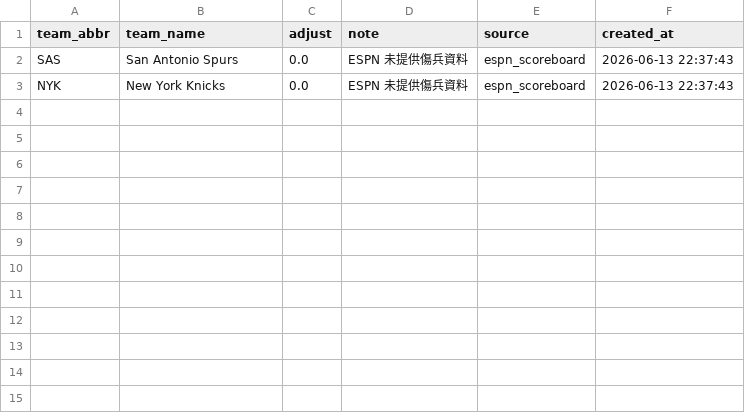
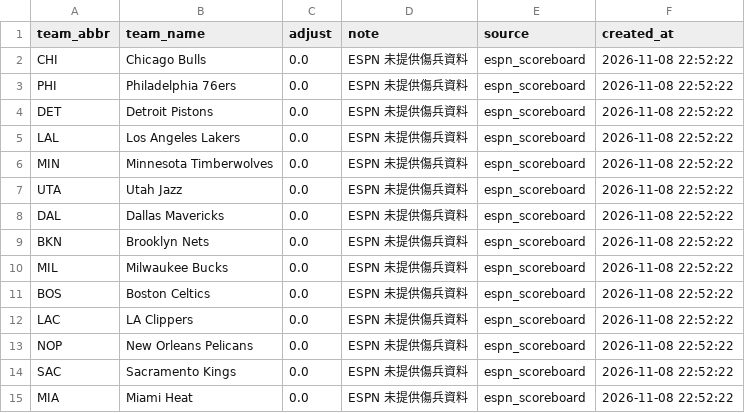
Before and after one commit to zxbcv2689-source/NBA-betting-project, a CSV file: data/auto_injury_adjustments.csv, drawn as a sheet.

```diff
--- a/data/auto_injury_adjustments.csv
+++ b/data/auto_injury_adjustments.csv
@@ -1,3 +1,15 @@
 team_abbr,team_name,adjust,note,source,created_at
-SAS,San Antonio Spurs,0.0,ESPN 未提供傷兵資料,espn_scoreboard,2026-06-13 22:37:43
-NYK,New York Knicks,0.0,ESPN 未提供傷兵資料,espn_scoreboard,2026-06-13 22:37:43
+CHI,Chicago Bulls,0.0,ESPN 未提供傷兵資料,espn_scoreboard,2026-11-08 22:52:22
+PHI,Philadelphia 76ers,0.0,ESPN 未提供傷兵資料,espn_scoreboard,2026-11-08 22:52:22
+DET,Detroit Pistons,0.0,ESPN 未提供傷兵資料,espn_scoreboard,2026-11-08 22:52:22
+LAL,Los Angeles Lakers,0.0,ESPN 未提供傷兵資料,espn_scoreboard,2026-11-08 22:52:22
+MIN,Minnesota Timberwolves,0.0,ESPN 未提供傷兵資料,espn_scoreboard,2026-11-08 22:52:22
+UTA,Utah Jazz,0.0,ESPN 未提供傷兵資料,espn_scoreboard,2026-11-08 22:52:22
+DAL,Dallas Mavericks,0.0,ESPN 未提供傷兵資料,espn_scoreboard,2026-11-08 22:52:22
+BKN,Brooklyn Nets,0.0,ESPN 未提供傷兵資料,espn_scoreboard,2026-11-08 22:52:22
+MIL,Milwaukee Bucks,0.0,ESPN 未提供傷兵資料,espn_scoreboard,2026-11-08 22:52:22
+BOS,Boston Celtics,0.0,ESPN 未提供傷兵資料,espn_scoreboard,2026-11-08 22:52:22
+LAC,LA Clippers,0.0,ESPN 未提供傷兵資料,espn_scoreboard,2026-11-08 22:52:22
+NOP,New Orleans Pelicans,0.0,ESPN 未提供傷兵資料,espn_scoreboard,2026-11-08 22:52:22
+SAC,Sacramento Kings,0.0,ESPN 未提供傷兵資料,espn_scoreboard,2026-11-08 22:52:22
+MIA,Miami Heat,0.0,ESPN 未提供傷兵資料,espn_scoreboard,2026-11-08 22:52:22
```
Also changed, not shown: data/line_snapshots.csv, data/prediction_log_v3.csv, 3 other files.
